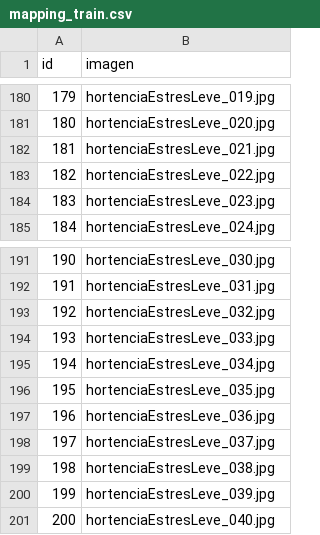
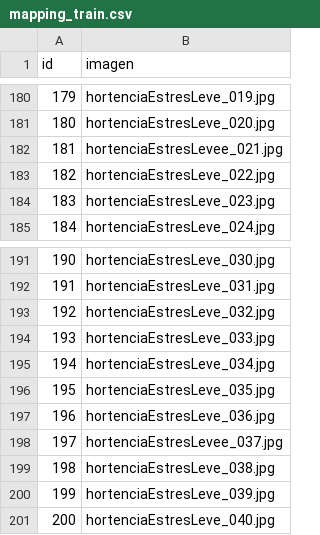
Before and after one commit to Juampa14/SistemaRiegoAutomatizadoMonitoreo-IA-2P, a CSV file: dataset/train/mapping_train.csv, drawn as a sheet; only a part is shown, gaps mark what is left out.

```diff
--- a/dataset/train/mapping_train.csv
+++ b/dataset/train/mapping_train.csv
@@ -181,3 +181,3 @@
 180;hortenciaEstresLeve_020.jpg
-181;hortenciaEstresLeve_021.jpg
+181;hortenciaEstresLevee_021.jpg
 182;hortenciaEstresLeve_022.jpg
@@ -197,3 +197,3 @@
 196;hortenciaEstresLeve_036.jpg
-197;hortenciaEstresLeve_037.jpg
+197;hortenciaEstresLevee_037.jpg
 198;hortenciaEstresLeve_038.jpg
```
Also changed, not shown: 2 other files.
